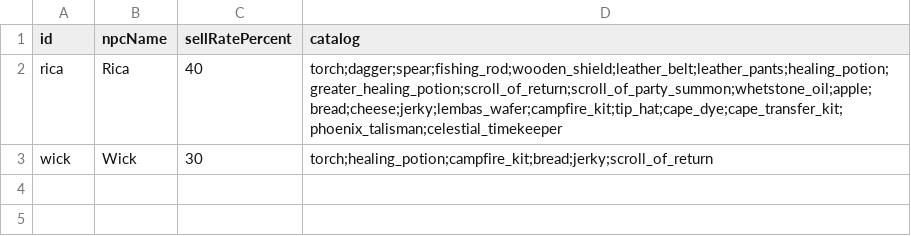
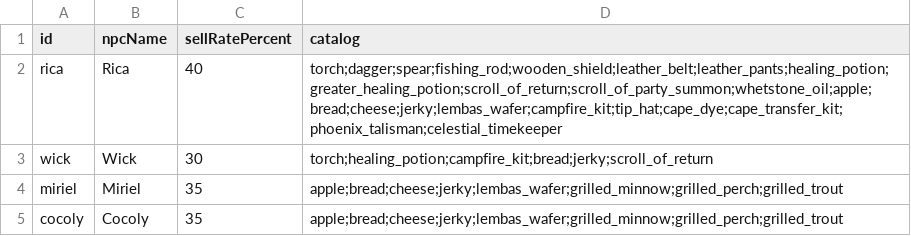
Before and after one commit to OpenMMO-Agent-UI/openmmo-agent-wiki, a CSV file: src/data/game/merchants.csv, drawn as a sheet.

```diff
--- a/src/data/game/merchants.csv
+++ b/src/data/game/merchants.csv
@@ -3 +3,3 @@ rica,Rica,40,torch;dagger;spear;fishing_rod;wooden_shield;leather_belt;leather_p
 wick,Wick,30,torch;healing_potion;campfire_kit;bread;jerky;scroll_of_return
+miriel,Miriel,35,apple;bread;cheese;jerky;lembas_wafer;grilled_minnow;grilled_perch;grilled_trout
+cocoly,Cocoly,35,apple;bread;cheese;jerky;lembas_wafer;grilled_minnow;grilled_perch;grilled_trout
```
Also changed, not shown: src/data/game/items.csv, src/data/game/npcs.csv, 15 other files.
